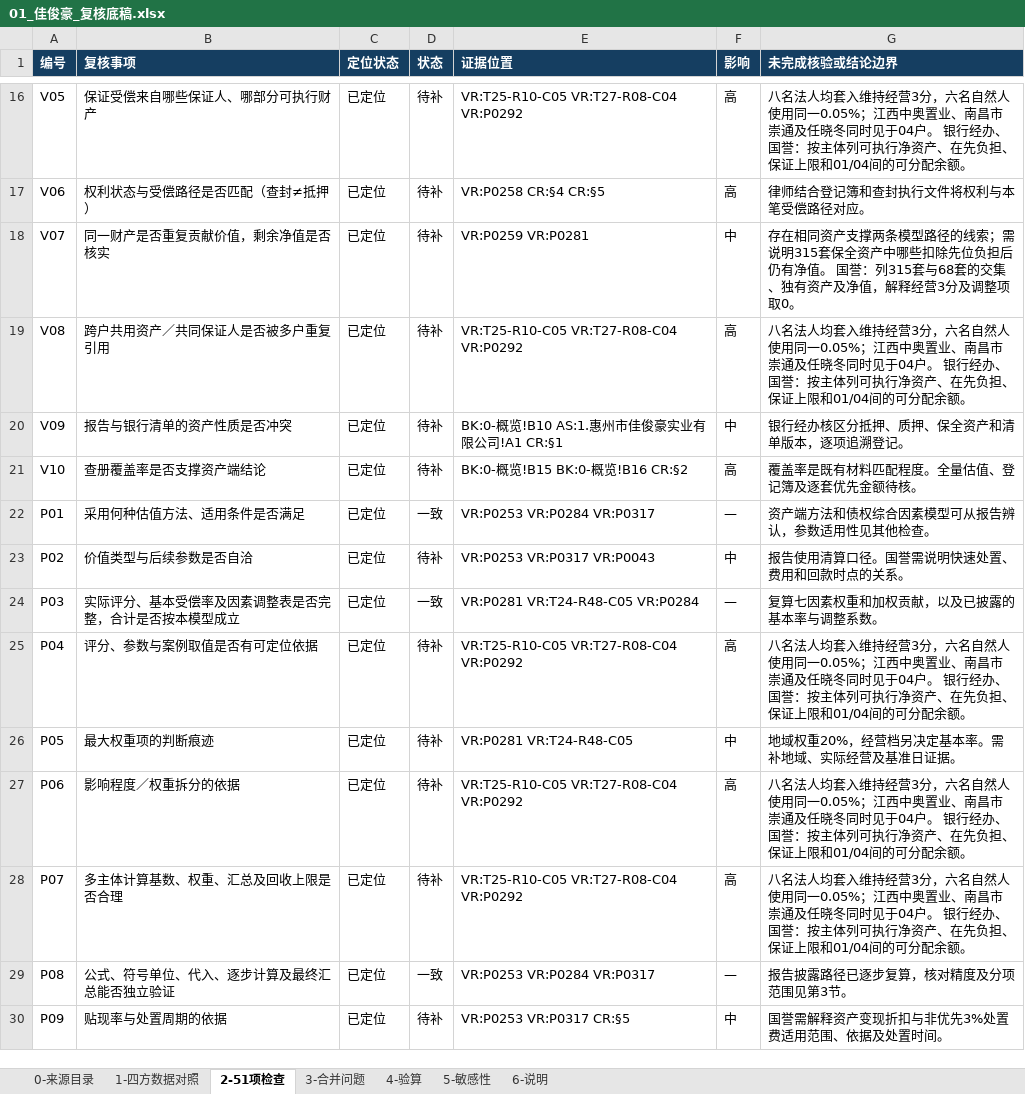
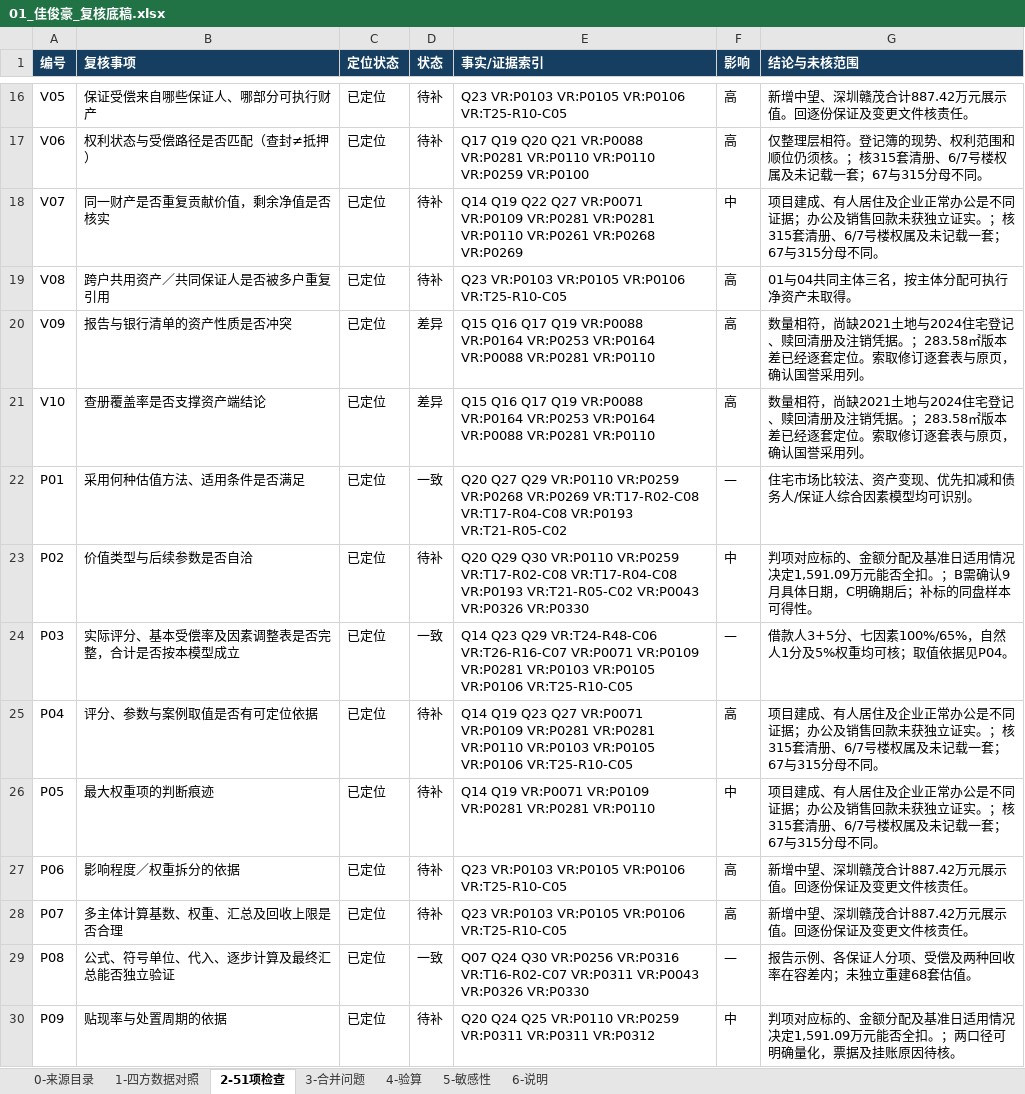
Before and after one commit to leecolin2023/work-gzb, an Excel workbook: output/价值分析复核/01_惠州市佳俊豪实业有限公司/01_佳俊豪_复核底稿.xlsx, sheet 2-51项检查, drawn as a sheet; only a part is shown, gaps mark what is left out; values as stored, in another font and other column widths than the file's, no borders; the diff covers the shown part only; the diff names each change by its address in the sheet, - before the commit and + after, or states it on an @@ line.

```diff
--- a/output/价值分析复核/01_惠州市佳俊豪实业有限公司/01_佳俊豪_复核底稿.xlsx (sheet 2-51项检查)
+++ b/output/价值分析复核/01_惠州市佳俊豪实业有限公司/01_佳俊豪_复核底稿.xlsx (sheet 2-51项检查)
-E1: 证据位置
+E1: 事实/证据索引
-G1: 未完成核验或结论边界
+G1: 结论与未核范围
-E16 (事实/证据索引): VR:T25-R10-C05 VR:T27-R08-C04 VR:P0292
+E16 (事实/证据索引): Q23 VR:P0103 VR:P0105 VR:P0106 VR:T25-R10-C05
-G16 (结论与未核范围): 八名法人均套入维持经营3分，六名自然人使用同一0.05%；江西中奥置业、南昌市崇通及任晓冬同时见于04户。 银行经办、国誉：按主体列可执行净资产、在先负担、保证上限和01/04间的可分配余额。
+G16 (结论与未核范围): 新增中望、深圳赣茂合计887.42万元展示值。回逐份保证及变更文件核责任。
-E17 (事实/证据索引): VR:P0258 CR:§4 CR:§5
+E17 (事实/证据索引): Q17 Q19 Q20 Q21 VR:P0088 VR:P0281 VR:P0110 VR:P0110 VR:P0259 VR:P0100
-G17 (结论与未核范围): 律师结合登记簿和查封执行文件将权利与本笔受偿路径对应。
+G17 (结论与未核范围): 仅整理层相符。登记簿的现势、权利范围和顺位仍须核。；核315套清册、6/7号楼权属及未记载一套；67与315分母不同。
-E18 (事实/证据索引): VR:P0259 VR:P0281
+E18 (事实/证据索引): Q14 Q19 Q22 Q27 VR:P0071 VR:P0109 VR:P0281 VR:P0281 VR:P0110 VR:P0261 VR:P0268 VR:P0269
-G18 (结论与未核范围): 存在相同资产支撑两条模型路径的线索；需说明315套保全资产中哪些扣除先位负担后仍有净值。 国誉：列315套与68套的交集、独有资产及净值，解释经营3分及调整项取0。
+G18 (结论与未核范围): 项目建成、有人居住及企业正常办公是不同证据；办公及销售回款未获独立证实。；核315套清册、6/7号楼权属及未记载一套；67与315分母不同。
-E19 (事实/证据索引): VR:T25-R10-C05 VR:T27-R08-C04 VR:P0292
+E19 (事实/证据索引): Q23 VR:P0103 VR:P0105 VR:P0106 VR:T25-R10-C05
-G19 (结论与未核范围): 八名法人均套入维持经营3分，六名自然人使用同一0.05%；江西中奥置业、南昌市崇通及任晓冬同时见于04户。 银行经办、国誉：按主体列可执行净资产、在先负担、保证上限和01/04间的可分配余额。
+G19 (结论与未核范围): 01与04共同主体三名，按主体分配可执行净资产未取得。
-D20:D21 (状态): 待补
+D20:D21 (状态): 差异
-E20 (事实/证据索引): BK:0-概览!B10 AS:1.惠州市佳俊豪实业有限公司!A1 CR:§1
+E20 (事实/证据索引): Q15 Q16 Q17 Q19 VR:P0088 VR:P0164 VR:P0253 VR:P0164 VR:P0088 VR:P0281 VR:P0110
-F20 (影响): 中
+F20 (影响): 高
-G20 (结论与未核范围): 银行经办核区分抵押、质押、保全资产和清单版本，逐项追溯登记。
+G20 (结论与未核范围): 数量相符，尚缺2021土地与2024住宅登记、赎回清册及注销凭据。；283.58㎡版本差已经逐套定位。索取修订逐套表与原页，确认国誉采用列。
-E21 (事实/证据索引): BK:0-概览!B15 BK:0-概览!B16 CR:§2
+E21 (事实/证据索引): Q15 Q16 Q17 Q19 VR:P0088 VR:P0164 VR:P0253 VR:P0164 VR:P0088 VR:P0281 VR:P0110
-G21 (结论与未核范围): 覆盖率是既有材料匹配程度。全量估值、登记簿及逐套优先金额待核。
+G21 (结论与未核范围): 数量相符，尚缺2021土地与2024住宅登记、赎回清册及注销凭据。；283.58㎡版本差已经逐套定位。索取修订逐套表与原页，确认国誉采用列。
-E22 (事实/证据索引): VR:P0253 VR:P0284 VR:P0317
+E22 (事实/证据索引): Q20 Q27 Q29 VR:P0110 VR:P0259 VR:P0268 VR:P0269 VR:T17-R02-C08 VR:T17-R04-C08 VR:P0193 VR:T21-R05-C02
-G22 (结论与未核范围): 资产端方法和债权综合因素模型可从报告辨认，参数适用性见其他检查。
+G22 (结论与未核范围): 住宅市场比较法、资产变现、优先扣减和债务人/保证人综合因素模型均可识别。
-E23 (事实/证据索引): VR:P0253 VR:P0317 VR:P0043
+E23 (事实/证据索引): Q20 Q29 Q30 VR:P0110 VR:P0259 VR:T17-R02-C08 VR:T17-R04-C08 VR:P0193 VR:T21-R05-C02 VR:P0043 VR:P0326 VR:P0330
-G23 (结论与未核范围): 报告使用清算口径。国誉需说明快速处置、费用和回款时点的关系。
+G23 (结论与未核范围): 判项对应标的、金额分配及基准日适用情况决定1,591.09万元能否全扣。；B需确认9月具体日期，C明确期后；补标的同盘样本可得性。
-E24 (事实/证据索引): VR:P0281 VR:T24-R48-C05 VR:P0284
+E24 (事实/证据索引): Q14 Q23 Q29 VR:T24-R48-C06 VR:T26-R16-C07 VR:P0071 VR:P0109 VR:P0281 VR:P0103 VR:P0105 VR:P0106 VR:T25-R10-C05
-G24 (结论与未核范围): 复算七因素权重和加权贡献，以及已披露的基本率与调整系数。
+G24 (结论与未核范围): 借款人3+5分、七因素100%/65%，自然人1分及5%权重均可核；取值依据见P04。
-E25 (事实/证据索引): VR:T25-R10-C05 VR:T27-R08-C04 VR:P0292
+E25 (事实/证据索引): Q14 Q19 Q23 Q27 VR:P0071 VR:P0109 VR:P0281 VR:P0281 VR:P0110 VR:P0103 VR:P0105 VR:P0106 VR:T25-R10-C05
-G25 (结论与未核范围): 八名法人均套入维持经营3分，六名自然人使用同一0.05%；江西中奥置业、南昌市崇通及任晓冬同时见于04户。 银行经办、国誉：按主体列可执行净资产、在先负担、保证上限和01/04间的可分配余额。
+G25 (结论与未核范围): 项目建成、有人居住及企业正常办公是不同证据；办公及销售回款未获独立证实。；核315套清册、6/7号楼权属及未记载一套；67与315分母不同。
-E26 (事实/证据索引): VR:P0281 VR:T24-R48-C05
+E26 (事实/证据索引): Q14 Q19 VR:P0071 VR:P0109 VR:P0281 VR:P0281 VR:P0110
-G26 (结论与未核范围): 地域权重20%，经营档另决定基本率。需补地域、实际经营及基准日证据。
+G26 (结论与未核范围): 项目建成、有人居住及企业正常办公是不同证据；办公及销售回款未获独立证实。；核315套清册、6/7号楼权属及未记载一套；67与315分母不同。
-E27:E28 (事实/证据索引): VR:T25-R10-C05 VR:T27-R08-C04 VR:P0292
+E27:E28 (事实/证据索引): Q23 VR:P0103 VR:P0105 VR:P0106 VR:T25-R10-C05
-G27:G28 (结论与未核范围): 八名法人均套入维持经营3分，六名自然人使用同一0.05%；江西中奥置业、南昌市崇通及任晓冬同时见于04户。 银行经办、国誉：按主体列可执行净资产、在先负担、保证上限和01/04间的可分配余额。
+G27:G28 (结论与未核范围): 新增中望、深圳赣茂合计887.42万元展示值。回逐份保证及变更文件核责任。
-E29 (事实/证据索引): VR:P0253 VR:P0284 VR:P0317
+E29 (事实/证据索引): Q07 Q24 Q30 VR:P0256 VR:P0316 VR:T16-R02-C07 VR:P0311 VR:P0043 VR:P0326 VR:P0330
-G29 (结论与未核范围): 报告披露路径已逐步复算，核对精度及分项范围见第3节。
+G29 (结论与未核范围): 报告示例、各保证人分项、受偿及两种回收率在容差内；未独立重建68套估值。
-E30 (事实/证据索引): VR:P0253 VR:P0317 CR:§5
+E30 (事实/证据索引): Q20 Q24 Q25 VR:P0110 VR:P0259 VR:P0311 VR:P0311 VR:P0312
-G30 (结论与未核范围): 国誉需解释资产变现折扣与非优先3%处置费适用范围、依据及处置时间。
+G30 (结论与未核范围): 判项对应标的、金额分配及基准日适用情况决定1,591.09万元能否全扣。；两口径可明确量化，票据及挂账原因待核。
```
Also changed, not shown: 81 edited cells elsewhere in this sheet, sheet 1-四方数据对照, sheet 4-验算, sheet 3-合并问题, sheet 5-敏感性, sheet 0-来源目录, sheet 6-说明, formulas that keep their value, 15 other files.
